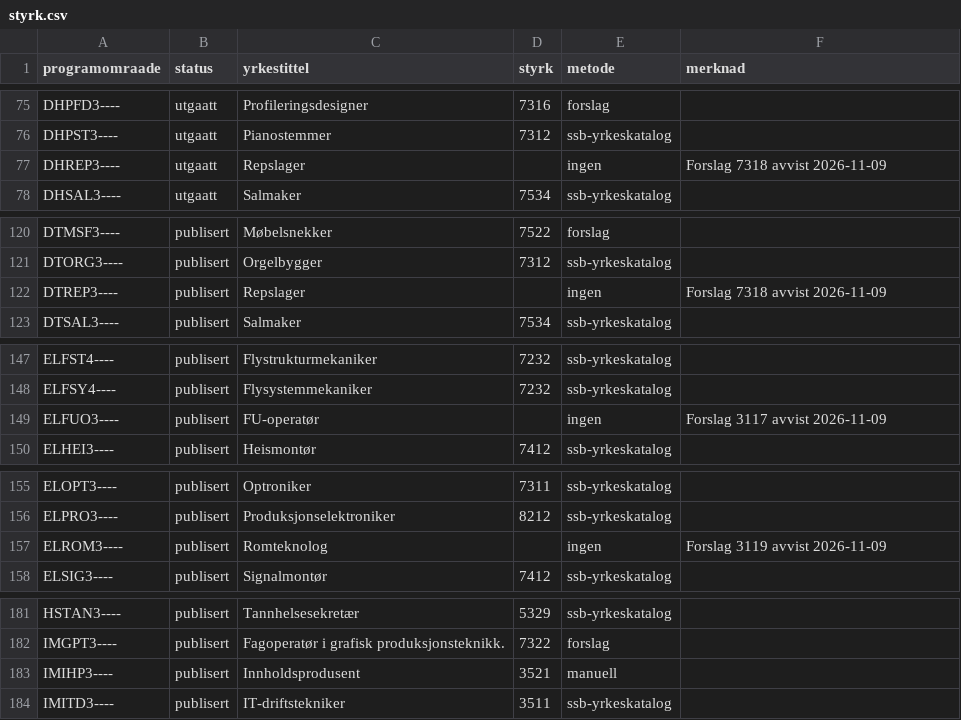
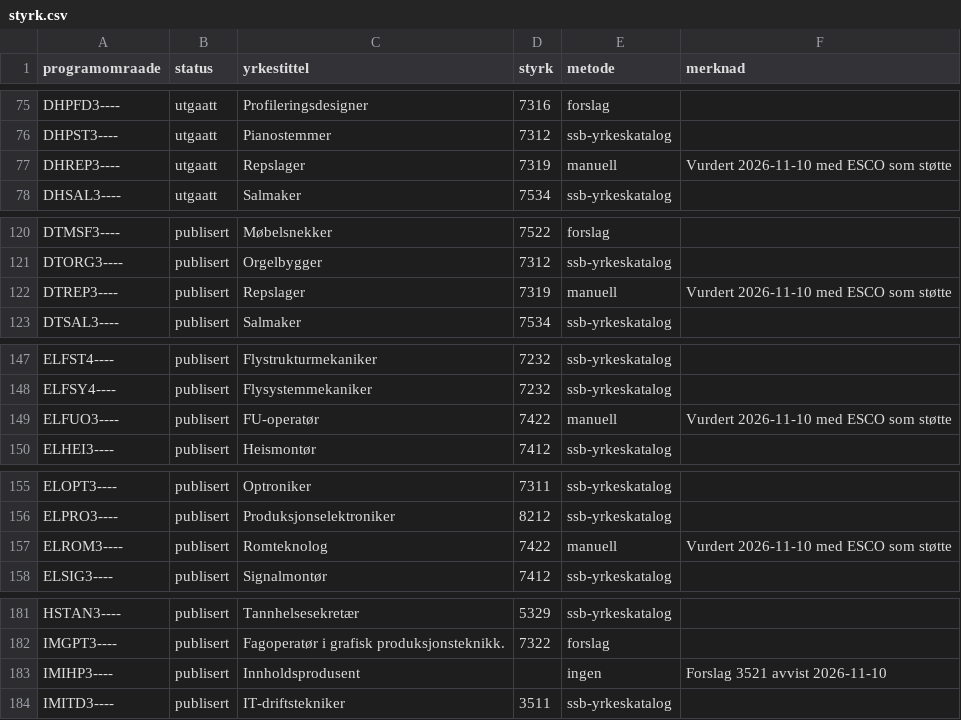
Before and after one commit to aremjolsnes/grep-jena-fuseki, a CSV file: ontologi/koblinger/styrk.csv, drawn as a sheet; only a part is shown, gaps mark what is left out; the diff covers the shown part only.

```diff
--- a/ontologi/koblinger/styrk.csv
+++ b/ontologi/koblinger/styrk.csv
@@ -76,3 +76,3 @@ DHPFD3----,utgaatt,Profileringsdesigner,7316,forslag,
 DHPST3----,utgaatt,Pianostemmer,7312,ssb-yrkeskatalog,
-DHREP3----,utgaatt,Repslager,,ingen,Forslag 7318 avvist 2026-11-09
+DHREP3----,utgaatt,Repslager,7319,manuell,Vurdert 2026-11-10 med ESCO som støtte
 DHSAL3----,utgaatt,Salmaker,7534,ssb-yrkeskatalog,
@@ -121,3 +121,3 @@ DTMSF3----,publisert,Møbelsnekker,7522,forslag,
 DTORG3----,publisert,Orgelbygger,7312,ssb-yrkeskatalog,
-DTREP3----,publisert,Repslager,,ingen,Forslag 7318 avvist 2026-11-09
+DTREP3----,publisert,Repslager,7319,manuell,Vurdert 2026-11-10 med ESCO som støtte
 DTSAL3----,publisert,Salmaker,7534,ssb-yrkeskatalog,
@@ -148,3 +148,3 @@ ELFST4----,publisert,Flystrukturmekaniker,7232,ssb-yrkeskatalog,
 ELFSY4----,publisert,Flysystemmekaniker,7232,ssb-yrkeskatalog,
-ELFUO3----,publisert,FU-operatør,,ingen,Forslag 3117 avvist 2026-11-09
+ELFUO3----,publisert,FU-operatør,7422,manuell,Vurdert 2026-11-10 med ESCO som støtte
 ELHEI3----,publisert,Heismontør,7412,ssb-yrkeskatalog,
@@ -156,3 +156,3 @@ ELOPT3----,publisert,Optroniker,7311,ssb-yrkeskatalog,
 ELPRO3----,publisert,Produksjonselektroniker,8212,ssb-yrkeskatalog,
-ELROM3----,publisert,Romteknolog,,ingen,Forslag 3119 avvist 2026-11-09
+ELROM3----,publisert,Romteknolog,7422,manuell,Vurdert 2026-11-10 med ESCO som støtte
 ELSIG3----,publisert,Signalmontør,7412,ssb-yrkeskatalog,
@@ -182,3 +182,3 @@ HSTAN3----,publisert,Tannhelsesekretær,5329,ssb-yrkeskatalog,
 IMGPT3----,publisert,Fagoperatør i grafisk produksjonsteknikk.,7322,forslag,
-IMIHP3----,publisert,Innholdsprodusent,3521,manuell,
+IMIHP3----,publisert,Innholdsprodusent,,ingen,Forslag 3521 avvist 2026-11-10
 IMITD3----,publisert,IT-driftstekniker,3511,ssb-yrkeskatalog,
```
Also changed, not shown: 33 edited cells elsewhere in this file, 8 other files.
